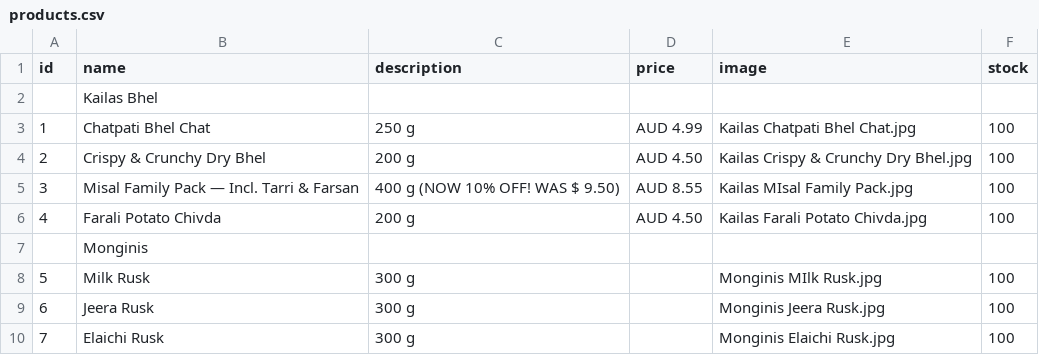
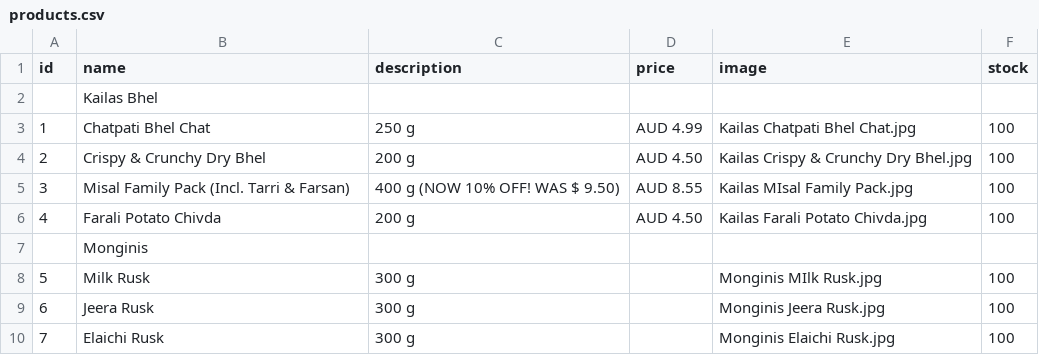
Before and after one commit to hariomfoodswollongong-ops/mywebsite, a CSV file: public/products.csv, drawn as a sheet; only a part is shown; the diff names each change by its address in the sheet, - before the commit and + after, or states it on an @@ line.

Commit message:
Add files via upload

```diff
--- a/public/products.csv
+++ b/public/products.csv
-B5 (name): Misal Family Pack — Incl. Tarri & Farsan
+B5 (name): Misal Family Pack (Incl. Tarri & Farsan)
```
